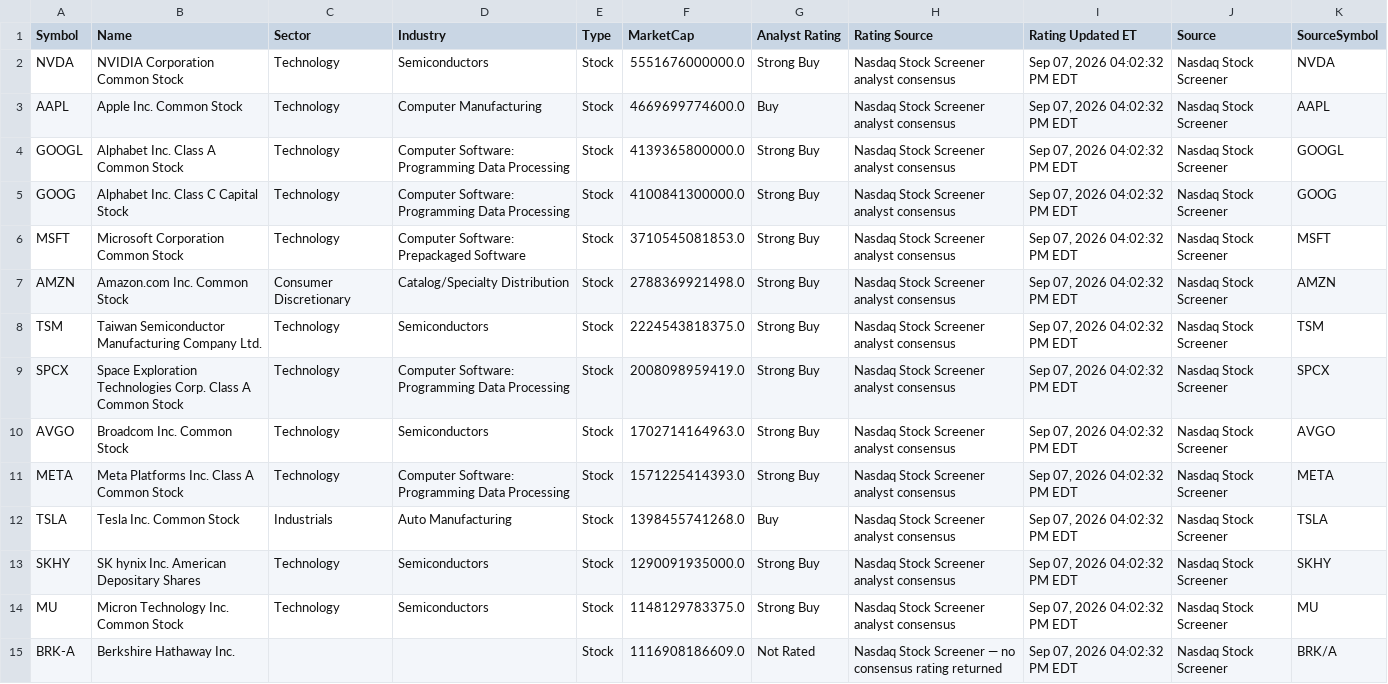
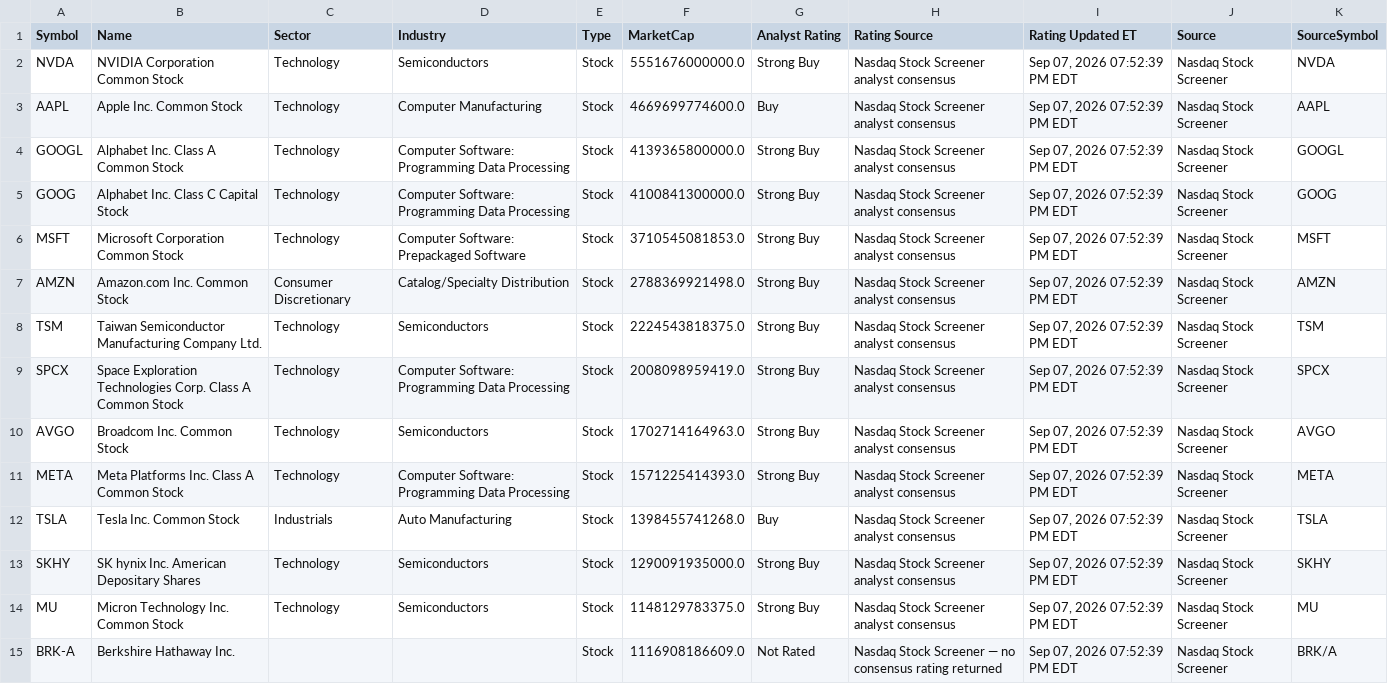
Before and after one commit to pbraza07/Stock_ETF-Tracker, a CSV file: data/default_universe.csv, drawn as a sheet; only a part is shown; the diff covers the shown part only; the diff names each change by its address in the sheet, - before the commit and + after, or states it on an @@ line.

```diff
--- a/data/default_universe.csv
+++ b/data/default_universe.csv
-I2:I15 (Rating Updated ET): Sep 07, 2026 04:02:32 PM EDT
+I2:I15 (Rating Updated ET): Sep 07, 2026 07:52:39 PM EDT
```
Also changed, not shown: 160 edited cells elsewhere in this file, 1 other file.
